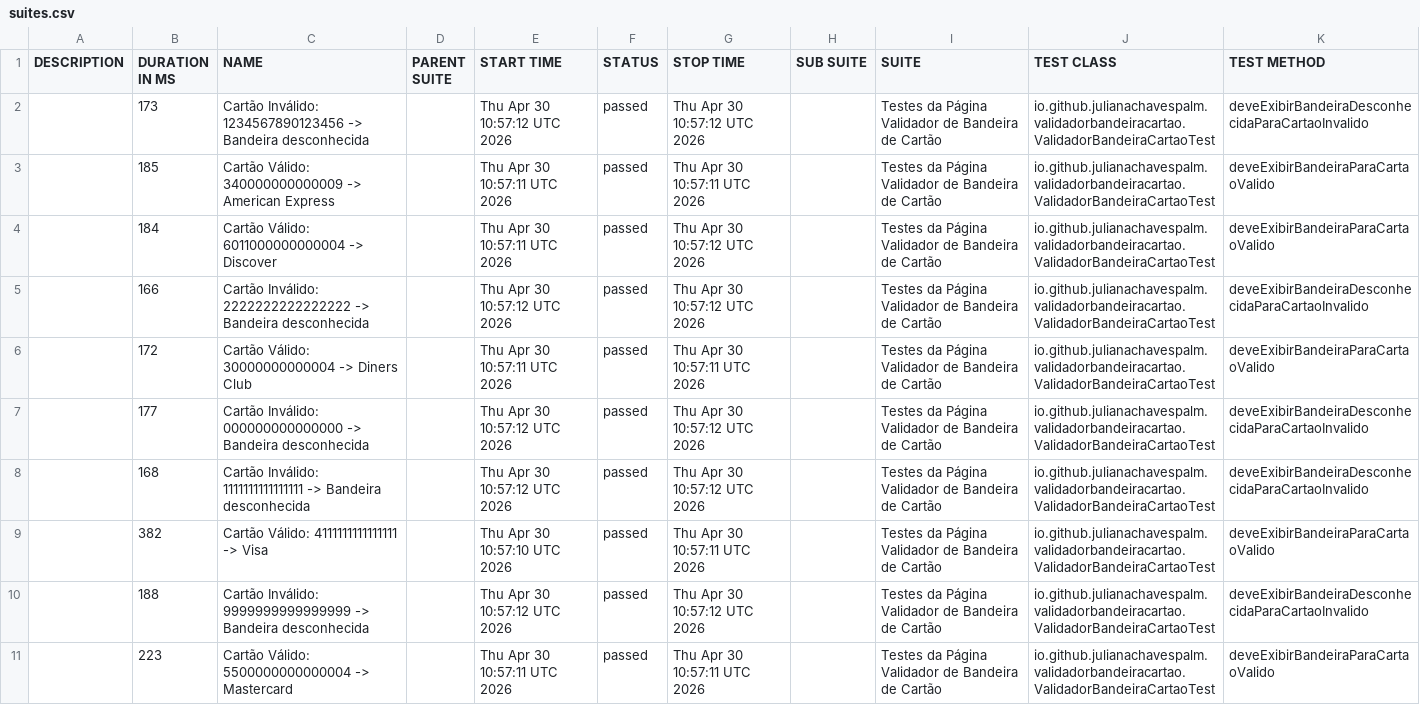
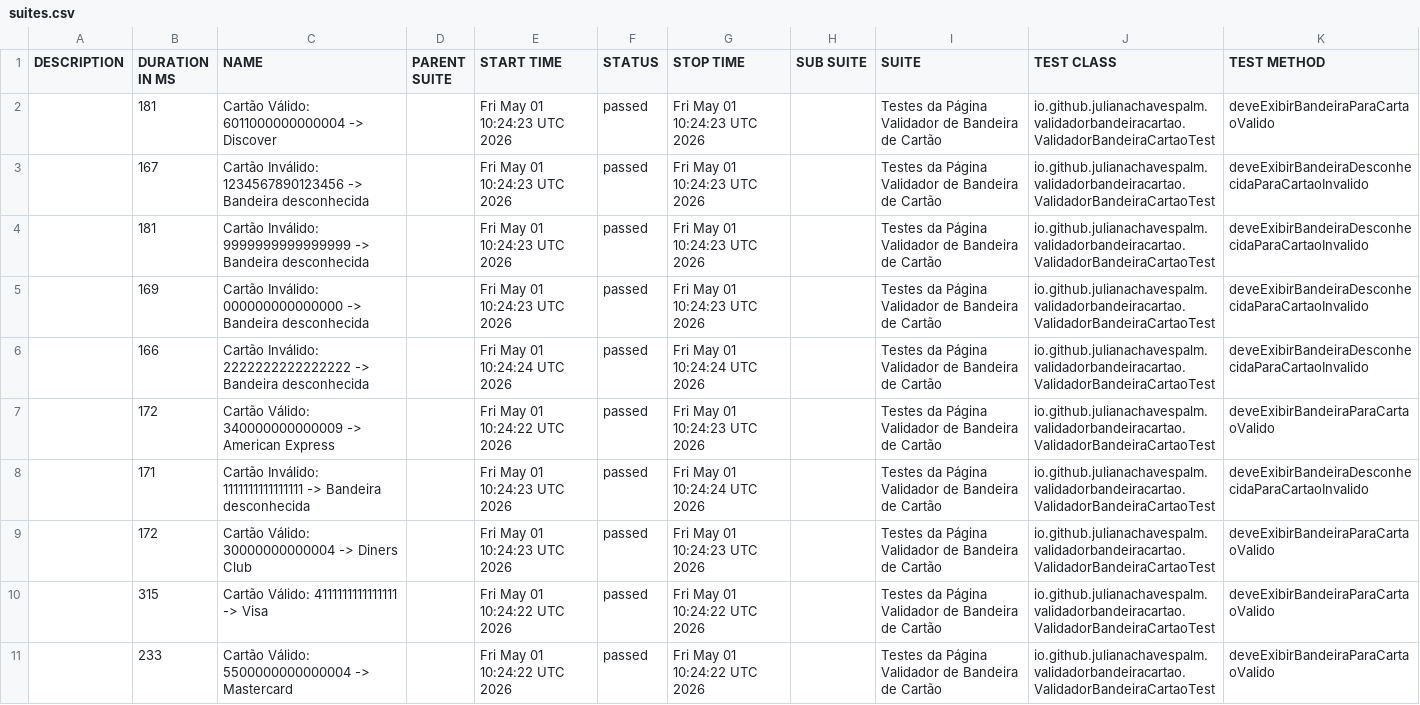
Before and after one commit to julianachavespalm/validadorbandeiracartao, a CSV file: data/suites.csv, drawn as a sheet; removed rows and columns are numbered as before the commit, all else as after; the diff names each change by its address in the sheet, - before the commit and + after, or states it on an @@ line.

```diff
--- a/data/suites.csv
+++ b/data/suites.csv
+row 2:  | 181 | Cartão Válido: 6011000000000004 -> Discover |  | Fri May 01 10:24:23 UTC 2026 | passed | Fri May 01 10:24:23 UTC 2026 |  | Testes da Página Validador de Bandeira de Cartão | io.github.julianachavespalm.validadorbandeiracartao.ValidadorBandeiraCartaoTest | deveExibirBandeiraParaCartaoValido
-B3 (DURATION IN MS): 173
+B3 (DURATION IN MS): 167
-E3 (START TIME): Thu Apr 30 10:57:12 UTC 2026
+E3 (START TIME): Fri May 01 10:24:23 UTC 2026
-G3 (STOP TIME): Thu Apr 30 10:57:12 UTC 2026
+G3 (STOP TIME): Fri May 01 10:24:23 UTC 2026
-B4 (DURATION IN MS): 185
+B4 (DURATION IN MS): 181
-C4 (NAME): Cartão Válido: 340000000000009 -> American Express
+C4 (NAME): Cartão Inválido: 9999999999999999 -> Bandeira desconhecida
-E4:E5 (START TIME): Thu Apr 30 10:57:11 UTC 2026
+E4:E5 (START TIME): Fri May 01 10:24:23 UTC 2026
-G4 (STOP TIME): Thu Apr 30 10:57:11 UTC 2026
+G4 (STOP TIME): Fri May 01 10:24:23 UTC 2026
-K4:K5 (TEST METHOD): deveExibirBandeiraParaCartaoValido
+K4:K5 (TEST METHOD): deveExibirBandeiraDesconhecidaParaCartaoInvalido
-B5 (DURATION IN MS): 184
+B5 (DURATION IN MS): 169
-C5 (NAME): Cartão Válido: 6011000000000004 -> Discover
+C5 (NAME): Cartão Inválido: 000000000000000 -> Bandeira desconhecida
-G5 (STOP TIME): Thu Apr 30 10:57:12 UTC 2026
+G5 (STOP TIME): Fri May 01 10:24:23 UTC 2026
-E6 (START TIME): Thu Apr 30 10:57:12 UTC 2026
+E6 (START TIME): Fri May 01 10:24:24 UTC 2026
-G6 (STOP TIME): Thu Apr 30 10:57:12 UTC 2026
+G6 (STOP TIME): Fri May 01 10:24:24 UTC 2026
-C7 (NAME): Cartão Válido: 30000000000004 -> Diners Club
+C7 (NAME): Cartão Válido: 340000000000009 -> American Express
-E7 (START TIME): Thu Apr 30 10:57:11 UTC 2026
+E7 (START TIME): Fri May 01 10:24:22 UTC 2026
-G7 (STOP TIME): Thu Apr 30 10:57:11 UTC 2026
+G7 (STOP TIME): Fri May 01 10:24:23 UTC 2026
-row 7:  | 177 | Cartão Inválido: 000000000000000 -> Bandeira desconhecida |  | Thu Apr 30 10:57:12 UTC 2026 | passed | Thu Apr 30 10:57:12 UTC 2026 |  | Testes da Página Validador de Bandeira de Cartão | io.github.julianachavespalm.validadorbandeiracartao.ValidadorBandeiraCartaoTest | deveExibirBandeiraDesconhecidaParaCartaoInvalido
-B8 (DURATION IN MS): 168
+B8 (DURATION IN MS): 171
-E8 (START TIME): Thu Apr 30 10:57:12 UTC 2026
+E8 (START TIME): Fri May 01 10:24:23 UTC 2026
-G8 (STOP TIME): Thu Apr 30 10:57:12 UTC 2026
+G8 (STOP TIME): Fri May 01 10:24:24 UTC 2026
+row 9:  | 172 | Cartão Válido: 30000000000004 -> Diners Club |  | Fri May 01 10:24:23 UTC 2026 | passed | Fri May 01 10:24:23 UTC 2026 |  | Testes da Página Validador de Bandeira de Cartão | io.github.julianachavespalm.validadorbandeiracartao.ValidadorBandeiraCartaoTest | deveExibirBandeiraParaCartaoValido
-B10 (DURATION IN MS): 382
+B10 (DURATION IN MS): 315
-E10 (START TIME): Thu Apr 30 10:57:10 UTC 2026
+E10 (START TIME): Fri May 01 10:24:22 UTC 2026
-G10 (STOP TIME): Thu Apr 30 10:57:11 UTC 2026
+G10 (STOP TIME): Fri May 01 10:24:22 UTC 2026
-row 10:  | 188 | Cartão Inválido: 9999999999999999 -> Bandeira desconhecida |  | Thu Apr 30 10:57:12 UTC 2026 | passed | Thu Apr 30 10:57:12 UTC 2026 |  | Testes da Página Validador de Bandeira de Cartão | io.github.julianachavespalm.validadorbandeiracartao.ValidadorBandeiraCartaoTest | deveExibirBandeiraDesconhecidaParaCartaoInvalido
-B11 (DURATION IN MS): 223
+B11 (DURATION IN MS): 233
-E11 (START TIME): Thu Apr 30 10:57:11 UTC 2026
+E11 (START TIME): Fri May 01 10:24:22 UTC 2026
-G11 (STOP TIME): Thu Apr 30 10:57:11 UTC 2026
+G11 (STOP TIME): Fri May 01 10:24:22 UTC 2026
```
Also changed, not shown: 41 other files.
